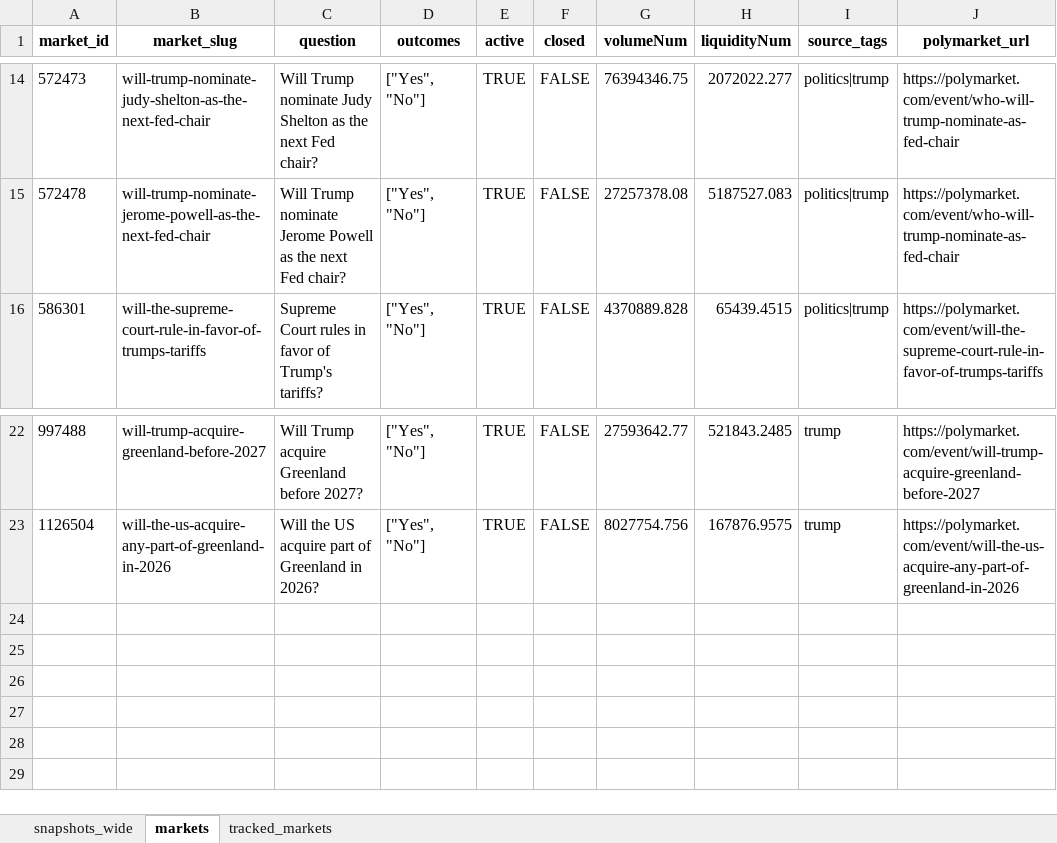
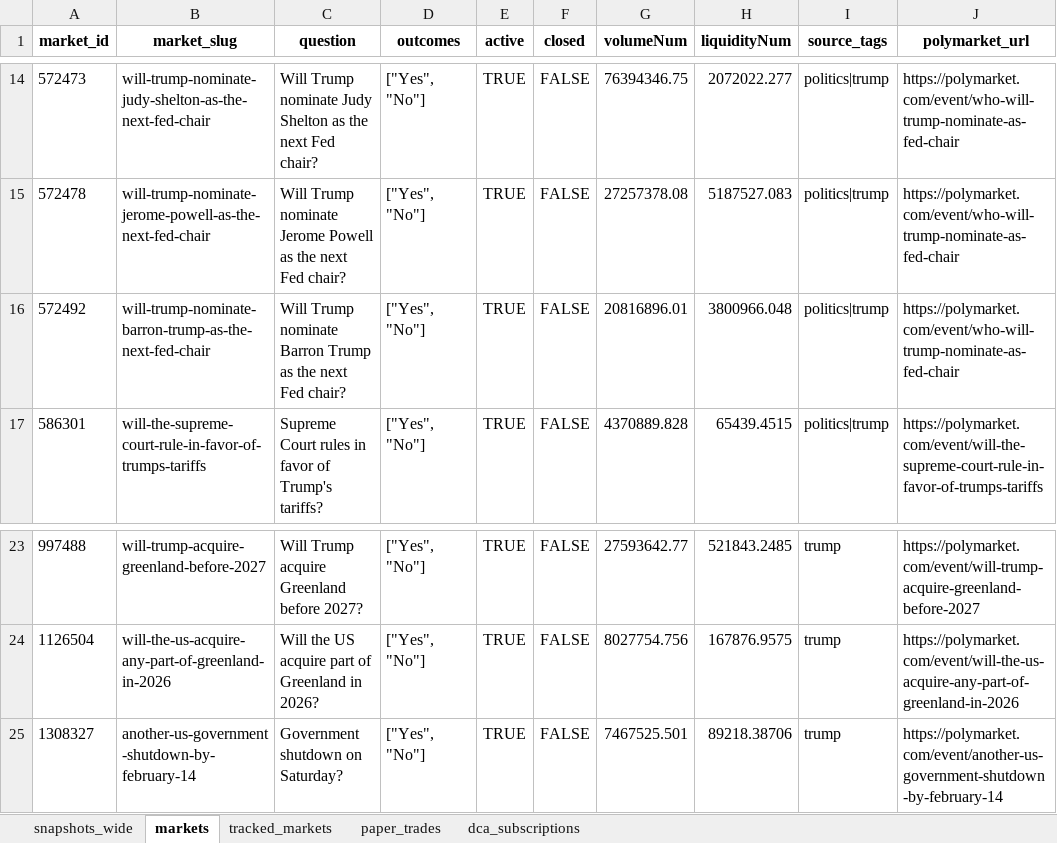
Before and after one commit to NoahJunge/polymarkettracker, an Excel workbook: backend/seed_data/seed.xlsx, sheet markets, drawn as a sheet; only a part is shown, gaps mark what is left out; values as stored, in another font and other column widths than the file's, no borders; the diff names each change by its address in the sheet, - before the commit and + after, or states it on an @@ line.

```diff
--- a/backend/seed_data/seed.xlsx (sheet markets)
+++ b/backend/seed_data/seed.xlsx (sheet markets)
+sheet tab: paper_trades
+sheet tab: dca_subscriptions
+row 16: 572492 | will-trump-nominate-barron-trump-as-the-next-fed-chair | Will Trump nominate Barron Trump as the next Fed chair? | ["Yes", "No"] | TRUE | FALSE | 20816896.01 | 3800966.048 | politics|trump | https://polymarket.com/event/who-will-trump-nominate-as-fed-chair
+row 25: 1308327 | another-us-government-shutdown-by-february-14 | Government shutdown on Saturday? | ["Yes", "No"] | TRUE | FALSE | 7467525.501 | 89218.38706 | trump | https://polymarket.com/event/another-us-government-shutdown-by-february-14
```
Also changed, not shown: sheet tracked_markets, 2 other files.
